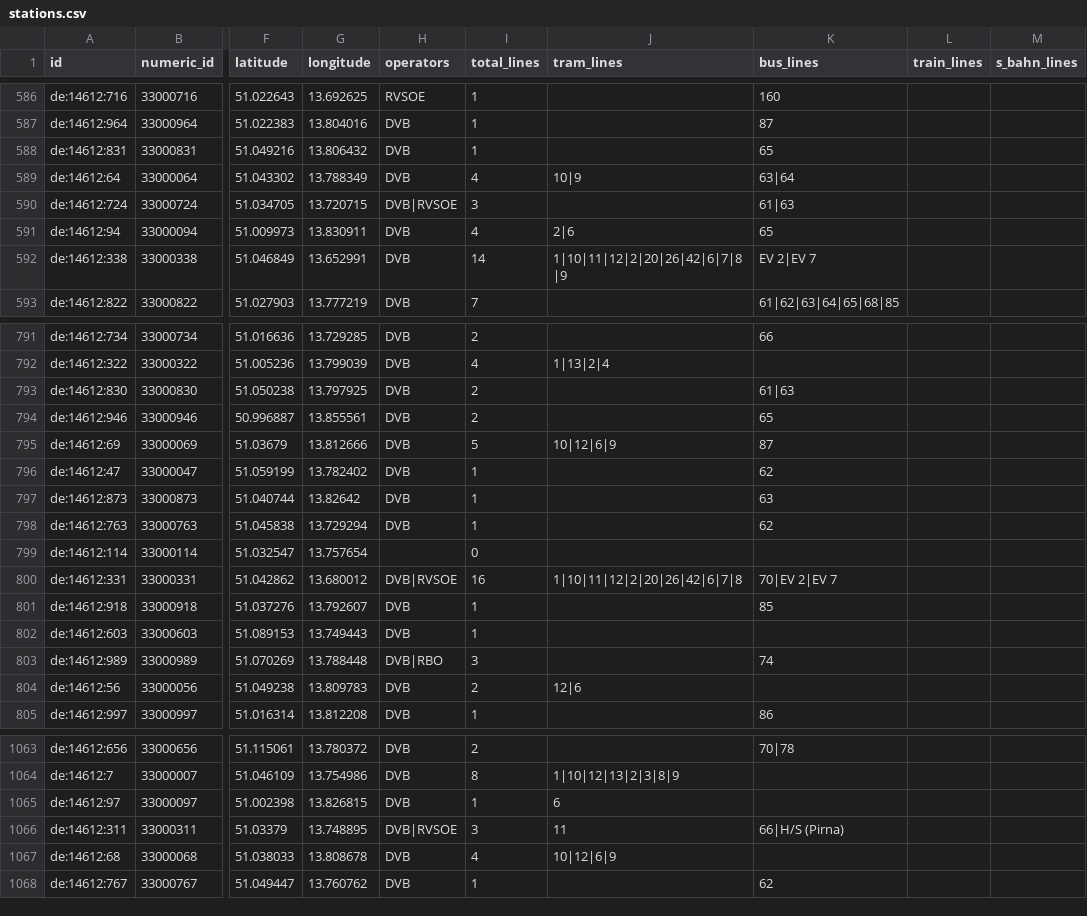
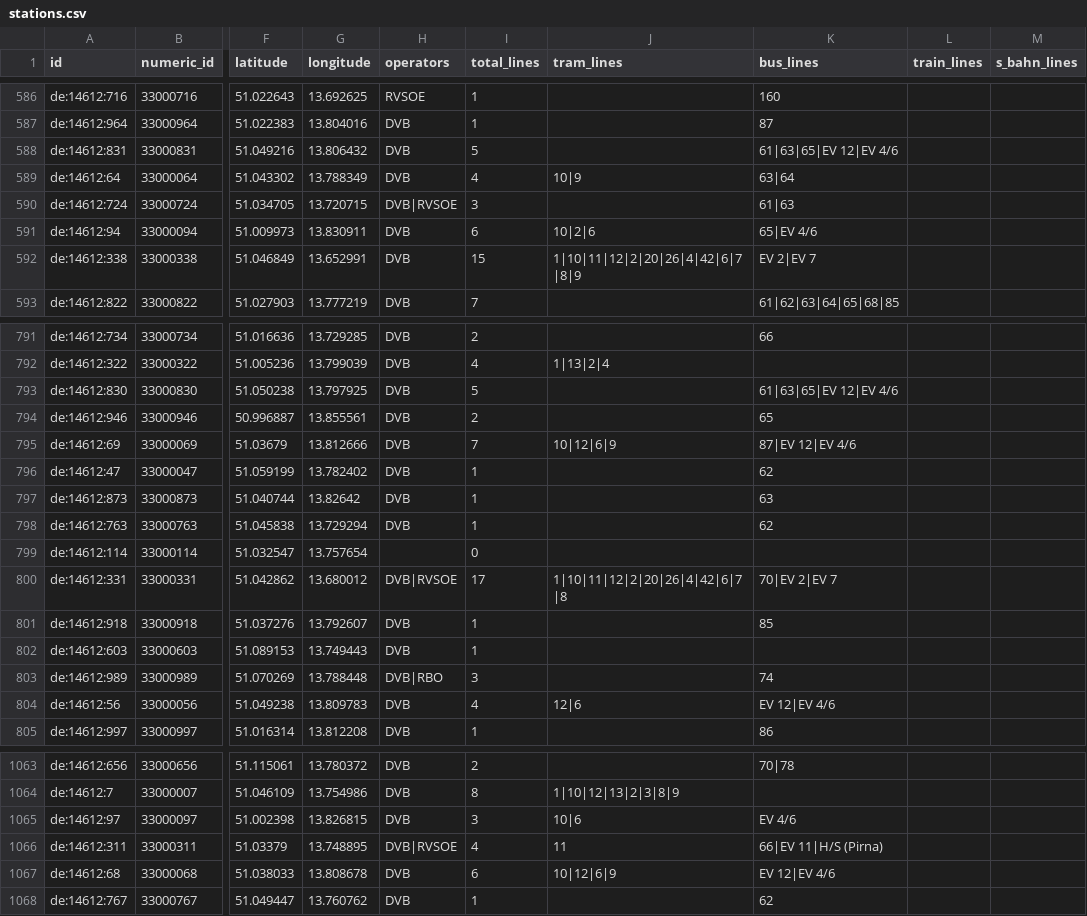
Before and after one commit to kiliankoe/vvo, a CSV file: data/stations.csv, drawn as a sheet; only a part is shown, gaps mark what is left out; the diff covers the shown part only; the diff names each change by its address in the sheet, - before the commit and + after, or states it on an @@ line.

```diff
--- a/data/stations.csv
+++ b/data/stations.csv
-I588 (total_lines): 1
+I588 (total_lines): 5
-K588 (bus_lines): 65
+K588 (bus_lines): 61|63|65|EV 12|EV 4/6
-I591 (total_lines): 4
+I591 (total_lines): 6
-J591 (tram_lines): 2|6
+J591 (tram_lines): 10|2|6
-K591 (bus_lines): 65
+K591 (bus_lines): 65|EV 4/6
-I592 (total_lines): 14
+I592 (total_lines): 15
-J592 (tram_lines): 1|10|11|12|2|20|26|42|6|7|8|9
+J592 (tram_lines): 1|10|11|12|2|20|26|4|42|6|7|8|9
-I793 (total_lines): 2
+I793 (total_lines): 5
-K793 (bus_lines): 61|63
+K793 (bus_lines): 61|63|65|EV 12|EV 4/6
-I795 (total_lines): 5
+I795 (total_lines): 7
-K795 (bus_lines): 87
+K795 (bus_lines): 87|EV 12|EV 4/6
-I800 (total_lines): 16
+I800 (total_lines): 17
-J800 (tram_lines): 1|10|11|12|2|20|26|42|6|7|8
+J800 (tram_lines): 1|10|11|12|2|20|26|4|42|6|7|8
-I804 (total_lines): 2
+I804 (total_lines): 4
-K804 (bus_lines): (empty)
+K804 (bus_lines): EV 12|EV 4/6
-I1065 (total_lines): 1
+I1065 (total_lines): 3
-J1065 (tram_lines): 6
+J1065 (tram_lines): 10|6
-K1065 (bus_lines): (empty)
+K1065 (bus_lines): EV 4/6
-I1066 (total_lines): 3
+I1066 (total_lines): 4
-K1066 (bus_lines): 66|H/S (Pirna)
+K1066 (bus_lines): 66|EV 11|H/S (Pirna)
-I1067 (total_lines): 4
+I1067 (total_lines): 6
-K1067 (bus_lines): (empty)
+K1067 (bus_lines): EV 12|EV 4/6
```
Also changed, not shown: 154 edited cells elsewhere in this file, 3 other files.
